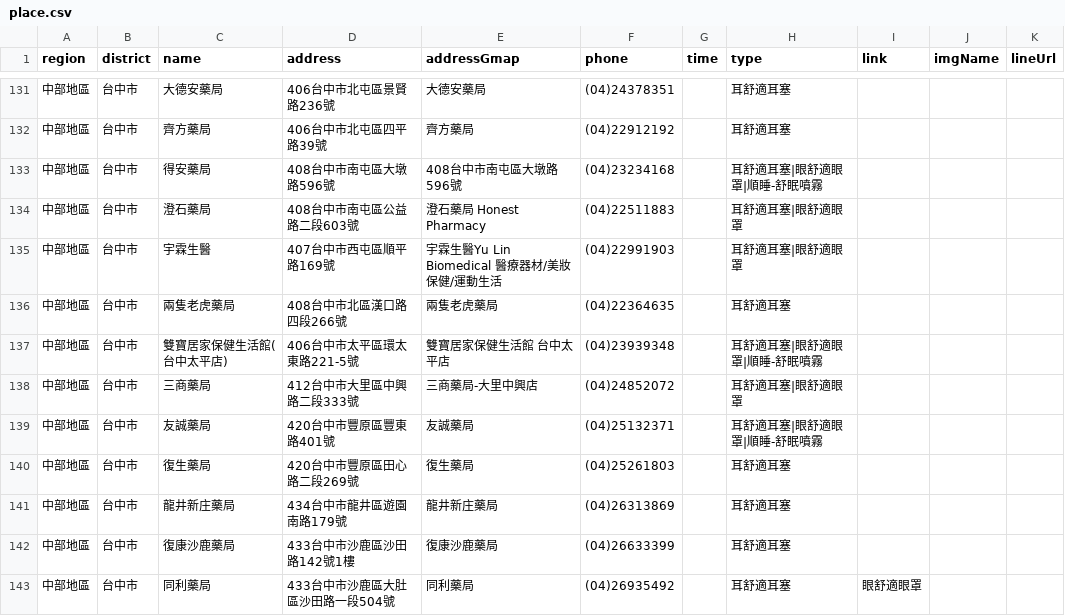
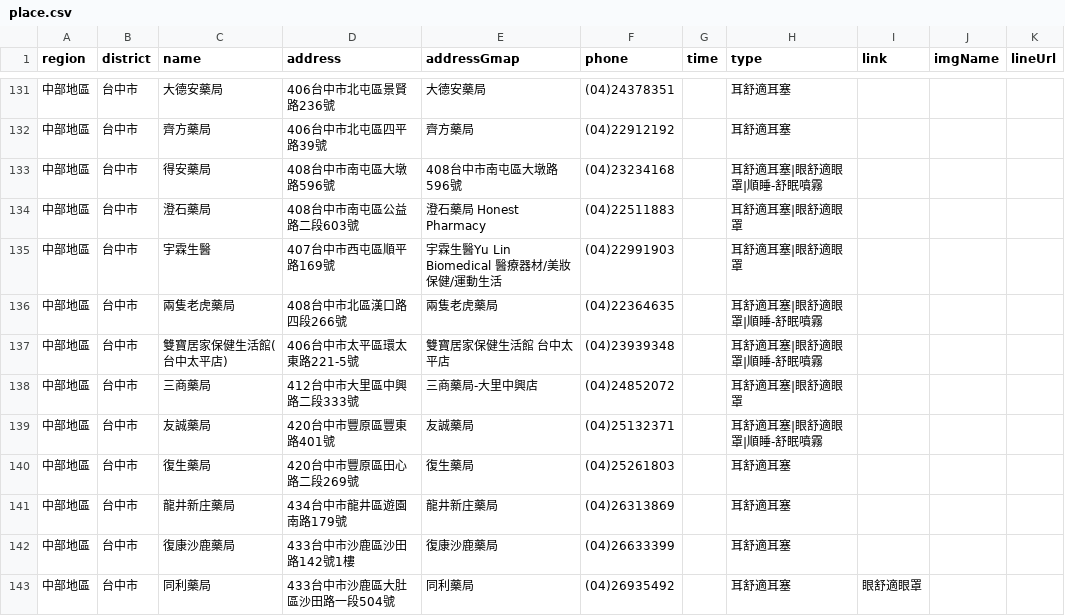
Before and after one commit to Jim-Chang/acousdea-sale-place-public, a CSV file: place/place.csv, drawn as a sheet; only a part is shown, gaps mark what is left out.

Commit message:
date

```diff
--- a/place/place.csv
+++ b/place/place.csv
@@ -135,3 +135,3 @@ region,district,name,address,addressGmap,phone,time,type,link,imgName,lineUrl
 中部地區,台中市,宇霖生醫,407台中市西屯區順平路169號,宇霖生醫Yu Lin Biomedical 醫療器材/美妝保健/運動生活,(04)22991903,,耳舒適耳塞|眼舒適眼罩,,
-中部地區,台中市,兩隻老虎藥局 ,408台中市北區漢口路四段266號,兩隻老虎藥局,(04)22364635,,耳舒適耳塞,,,
+中部地區,台中市,兩隻老虎藥局 ,408台中市北區漢口路四段266號,兩隻老虎藥局,(04)22364635,,耳舒適耳塞|眼舒適眼罩|順睡-舒眠噴霧,,,
 中部地區,台中市,雙寶居家保健生活館(台中太平店),406台中市太平區環太東路221-5號,雙寶居家保健生活館 台中太平店,(04)23939348,,耳舒適耳塞|眼舒適眼罩|順睡-舒眠噴霧,,,
```
